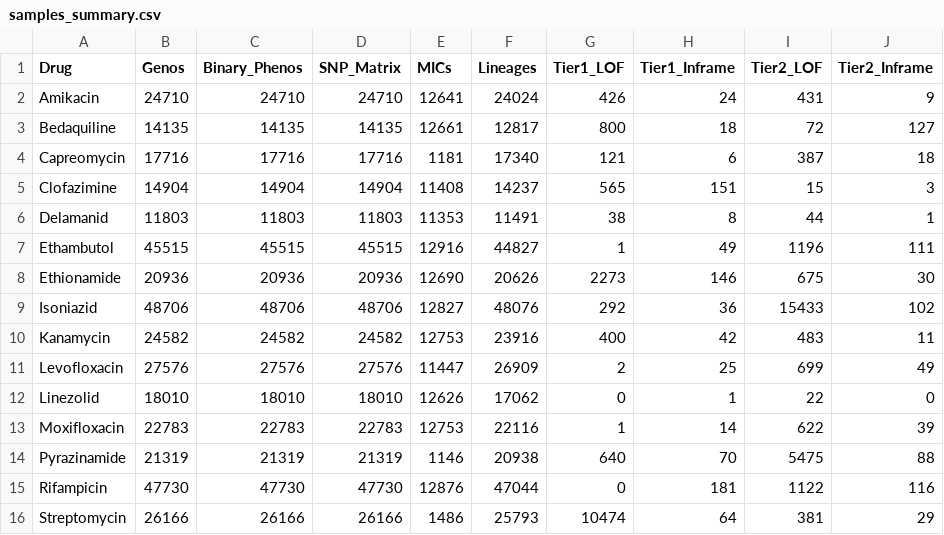
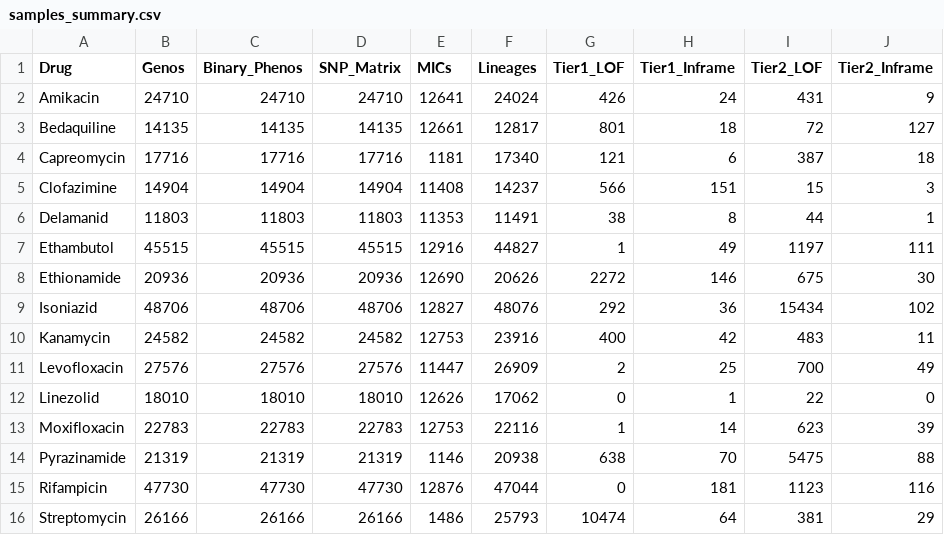
Before and after one commit to farhat-lab/who-analysis, a CSV file: data/samples_summary.csv, drawn as a sheet.

```diff
--- a/data/samples_summary.csv
+++ b/data/samples_summary.csv
@@ -2,15 +2,15 @@ Drug,Genos,Binary_Phenos,SNP_Matrix,MICs,Lineages,Tier1_LOF,Tier1_Inframe,Tier2_
 Amikacin,24710,24710,24710,12641,24024,426,24,431,9
-Bedaquiline,14135,14135,14135,12661,12817,800,18,72,127
+Bedaquiline,14135,14135,14135,12661,12817,801,18,72,127
 Capreomycin,17716,17716,17716,1181,17340,121,6,387,18
-Clofazimine,14904,14904,14904,11408,14237,565,151,15,3
+Clofazimine,14904,14904,14904,11408,14237,566,151,15,3
 Delamanid,11803,11803,11803,11353,11491,38,8,44,1
-Ethambutol,45515,45515,45515,12916,44827,1,49,1196,111
-Ethionamide,20936,20936,20936,12690,20626,2273,146,675,30
-Isoniazid,48706,48706,48706,12827,48076,292,36,15433,102
+Ethambutol,45515,45515,45515,12916,44827,1,49,1197,111
+Ethionamide,20936,20936,20936,12690,20626,2272,146,675,30
+Isoniazid,48706,48706,48706,12827,48076,292,36,15434,102
 Kanamycin,24582,24582,24582,12753,23916,400,42,483,11
-Levofloxacin,27576,27576,27576,11447,26909,2,25,699,49
+Levofloxacin,27576,27576,27576,11447,26909,2,25,700,49
 Linezolid,18010,18010,18010,12626,17062,0,1,22,0
-Moxifloxacin,22783,22783,22783,12753,22116,1,14,622,39
-Pyrazinamide,21319,21319,21319,1146,20938,640,70,5475,88
-Rifampicin,47730,47730,47730,12876,47044,0,181,1122,116
+Moxifloxacin,22783,22783,22783,12753,22116,1,14,623,39
+Pyrazinamide,21319,21319,21319,1146,20938,638,70,5475,88
+Rifampicin,47730,47730,47730,12876,47044,0,181,1123,116
 Streptomycin,26166,26166,26166,1486,25793,10474,64,381,29
```
Also changed, not shown: 33 other files.
